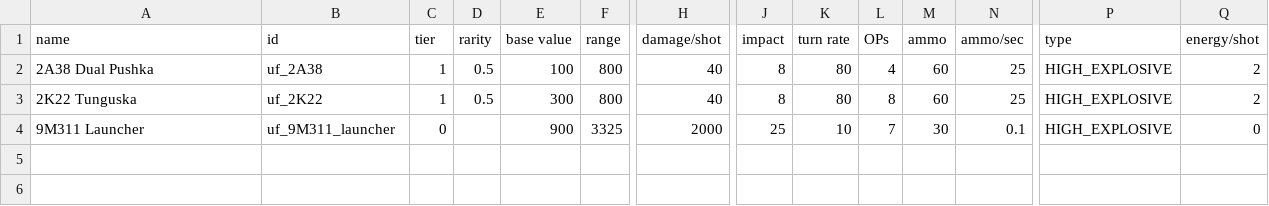
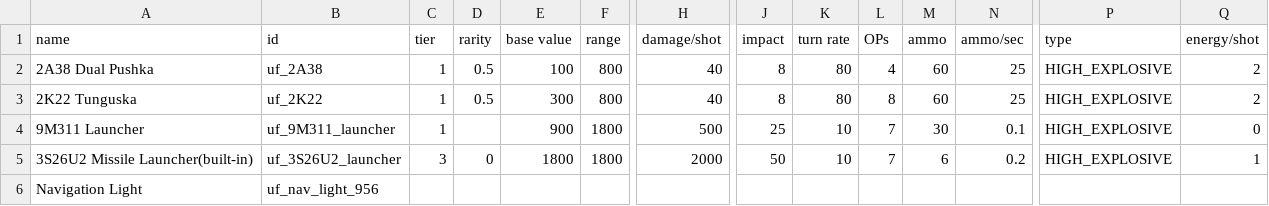
Before and after one commit to discord9/nov.co, a CSV file: mods/UnityForce/data/weapons/weapon_data.csv, drawn as a sheet; only a part is shown, gaps mark what is left out; rows hold the shown columns only; the diff names each change by its address in the sheet, - before the commit and + after, or states it on an @@ line.

```diff
--- a/mods/UnityForce/data/weapons/weapon_data.csv
+++ b/mods/UnityForce/data/weapons/weapon_data.csv
-C4 (tier): 0
+C4 (tier): 1
-F4 (range): 3325
+F4 (range): 1800
-H4 (damage/shot): 2000
+H4 (damage/shot): 500
+row 5: 3S26U2 Missile Launcher(built-in) | uf_3S26U2_launcher | 3 | 0 | 1800 | 1800 | 2000 | 50 | 10 | 7 | 6 | 0.2 | HIGH_EXPLOSIVE | 1
+row 6: Navigation Light | uf_nav_light_956
```
Also changed, not shown: 26 other files.
